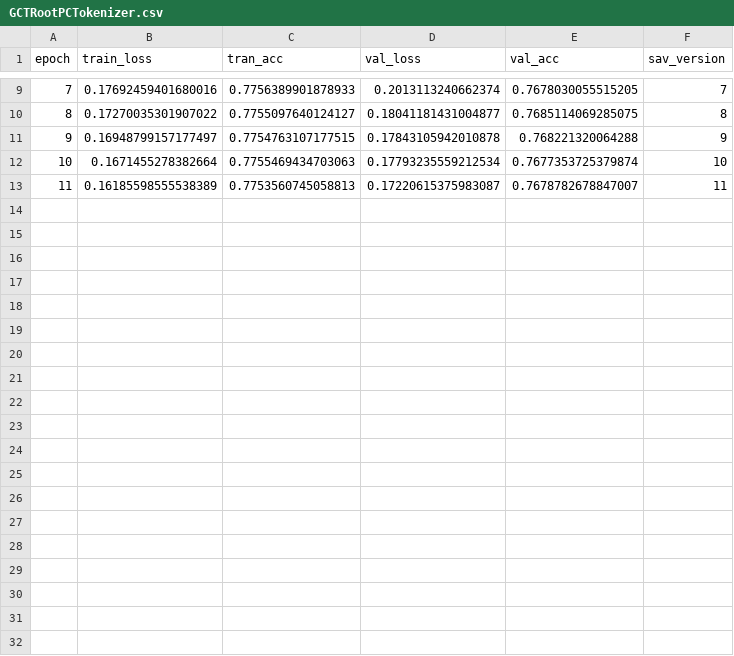
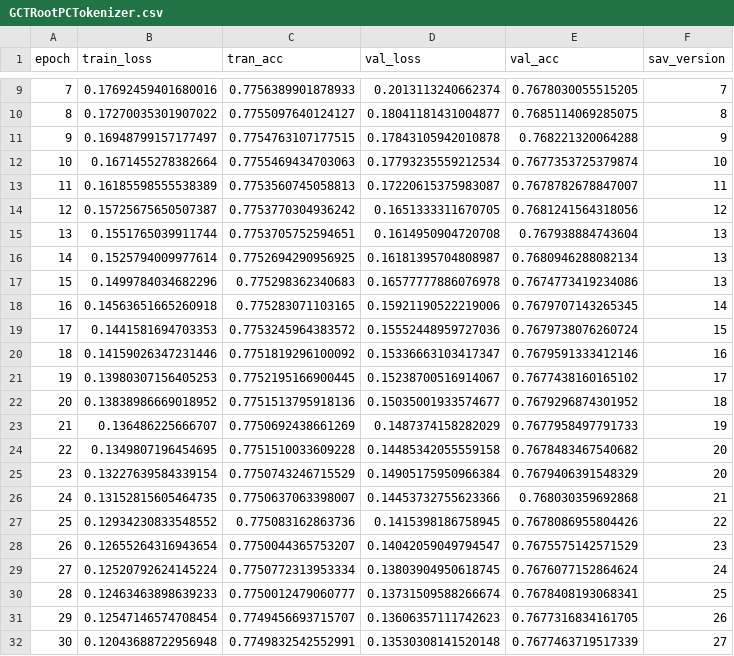
Before and after one commit to maximoskp/HarmTok, a CSV file: results/bart/GCTRootPCTokenizer.csv, drawn as a sheet; only a part is shown, gaps mark what is left out; the diff names each change by its address in the sheet, - before the commit and + after, or states it on an @@ line.

```diff
--- a/results/bart/GCTRootPCTokenizer.csv
+++ b/results/bart/GCTRootPCTokenizer.csv
+row 14: 12 | 0.15725675650507387 | 0.7753770304936242 | 0.1651333311670705 | 0.7681241564318056 | 12
+row 15: 13 | 0.1551765039911744 | 0.7753705752594651 | 0.1614950904720708 | 0.767938884743604 | 13
+row 16: 14 | 0.1525794009977614 | 0.7752694290956925 | 0.16181395704808987 | 0.7680946288082134 | 13
+row 17: 15 | 0.1499784034682296 | 0.775298362340683 | 0.16577777886076978 | 0.7674773419234086 | 13
+row 18: 16 | 0.14563651665260918 | 0.775283071103165 | 0.15921190522219006 | 0.7679707143265345 | 14
+row 19: 17 | 0.1441581694703353 | 0.7753245964383572 | 0.15552448959727036 | 0.7679738076260724 | 15
+row 20: 18 | 0.14159026347231446 | 0.7751819296100092 | 0.15336663103417347 | 0.7679591333412146 | 16
+row 21: 19 | 0.13980307156405253 | 0.7752195166900445 | 0.15238700516914067 | 0.7677438160165102 | 17
+row 22: 20 | 0.13838986669018952 | 0.7751513795918136 | 0.15035001933574677 | 0.7679296874301952 | 18
+row 23: 21 | 0.136486225666707 | 0.7750692438661269 | 0.1487374158282029 | 0.7677958497791733 | 19
+row 24: 22 | 0.1349807196454695 | 0.7751510033609228 | 0.14485342055559158 | 0.7678483467540682 | 20
+row 25: 23 | 0.13227639584339154 | 0.7750743246715529 | 0.14905175950966384 | 0.7679406391548329 | 20
+row 26: 24 | 0.13152815605464735 | 0.7750637063398007 | 0.14453732755623366 | 0.768030359692868 | 21
+row 27: 25 | 0.12934230833548552 | 0.775083162863736 | 0.1415398186758945 | 0.7678086955804426 | 22
+row 28: 26 | 0.12655264316943654 | 0.7750044365753207 | 0.14042059049794547 | 0.7675575142571529 | 23
+row 29: 27 | 0.12520792624145224 | 0.7750772313953334 | 0.13803904950618745 | 0.7676077152864624 | 24
+row 30: 28 | 0.12463463898639233 | 0.7750012479060777 | 0.13731509588266674 | 0.7678408193068341 | 25
+row 31: 29 | 0.12547146574708454 | 0.7749456693715707 | 0.13606357111742623 | 0.7677316834161705 | 26
+row 32: 30 | 0.12043688722956948 | 0.7749832542552991 | 0.13530308141520148 | 0.7677463719517339 | 27
```
Also changed, not shown: results/bart/GCTRootTypeTokenizer.csv, results/bart/GCTSymbolTokenizer.csv, 5 other files.
